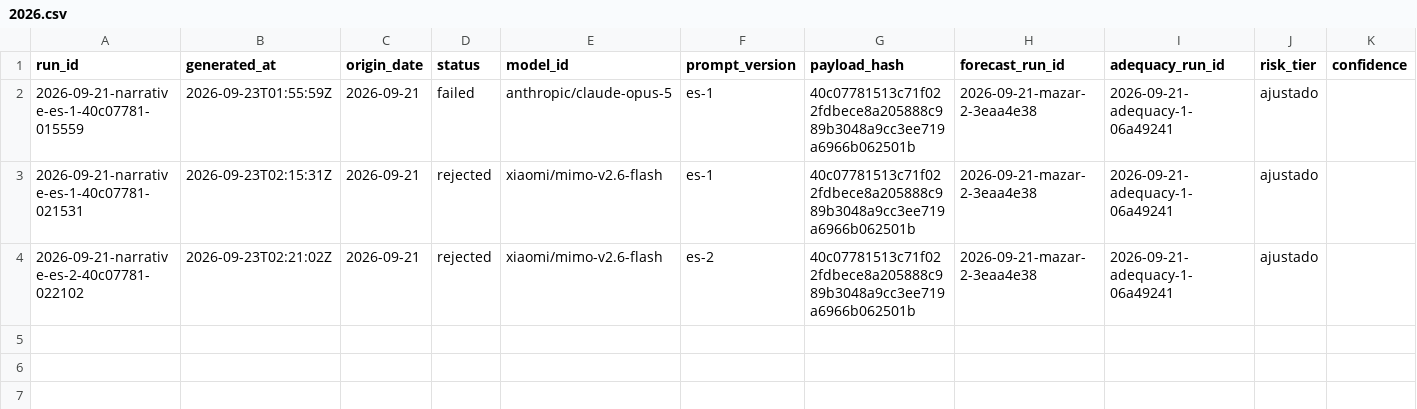
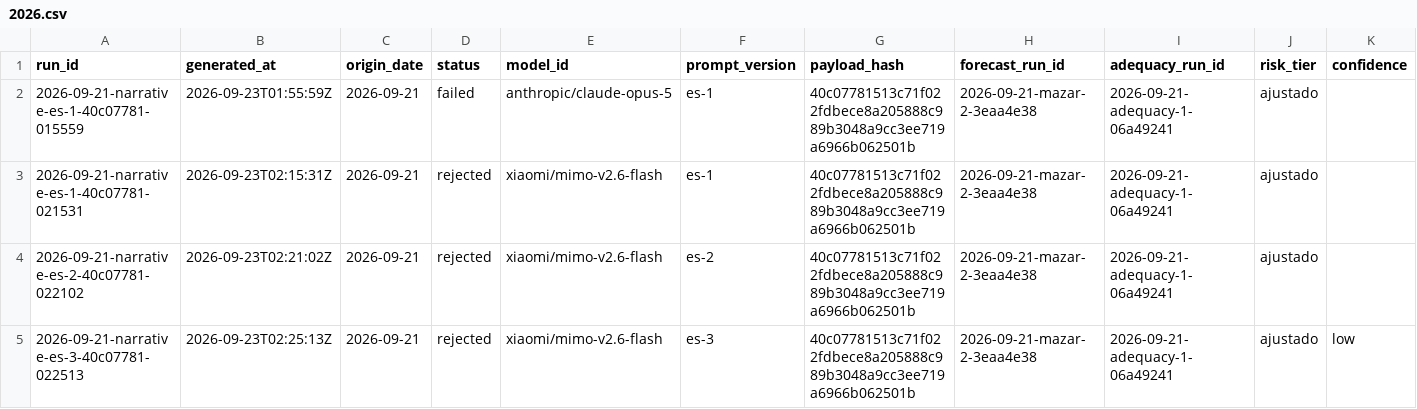
Before and after one commit to rengarcia/hydro-look, a CSV file: data/curated/narrative_snapshots/2026.csv, drawn as a sheet; only a part is shown; rows hold the shown columns only; the diff names each change by its address in the sheet, - before the commit and + after, or states it on an @@ line.

```diff
--- a/data/curated/narrative_snapshots/2026.csv
+++ b/data/curated/narrative_snapshots/2026.csv
+row 5: 2026-09-21-narrative-es-3-40c07781-022513 | 2026-09-23T02:25:13Z | 2026-09-21 | rejected | xiaomi/mimo-v2.6-flash | es-3 | 40c07781513c71f022fdbece8a205888c989b3048a9cc3ee719a6966b062501b | 2026-09-21-mazar-2-3eaa4e38 | 2026-09-21-adequacy-1-06a49241 | ajustado | low
```
